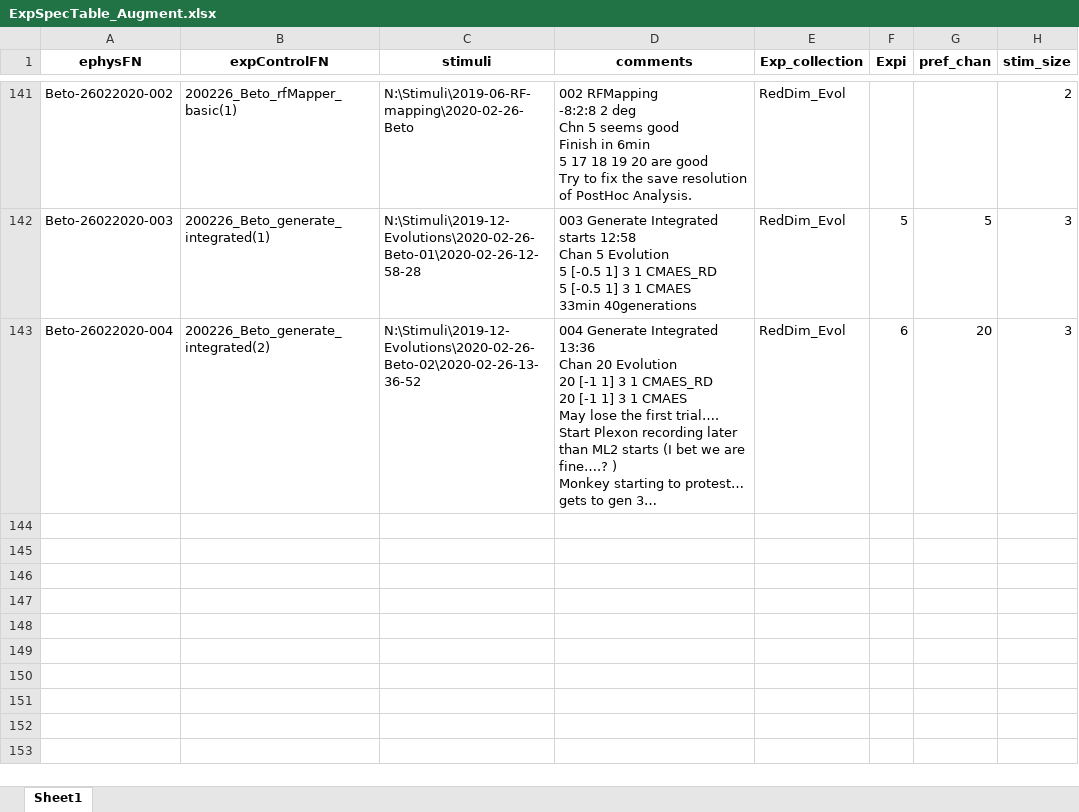
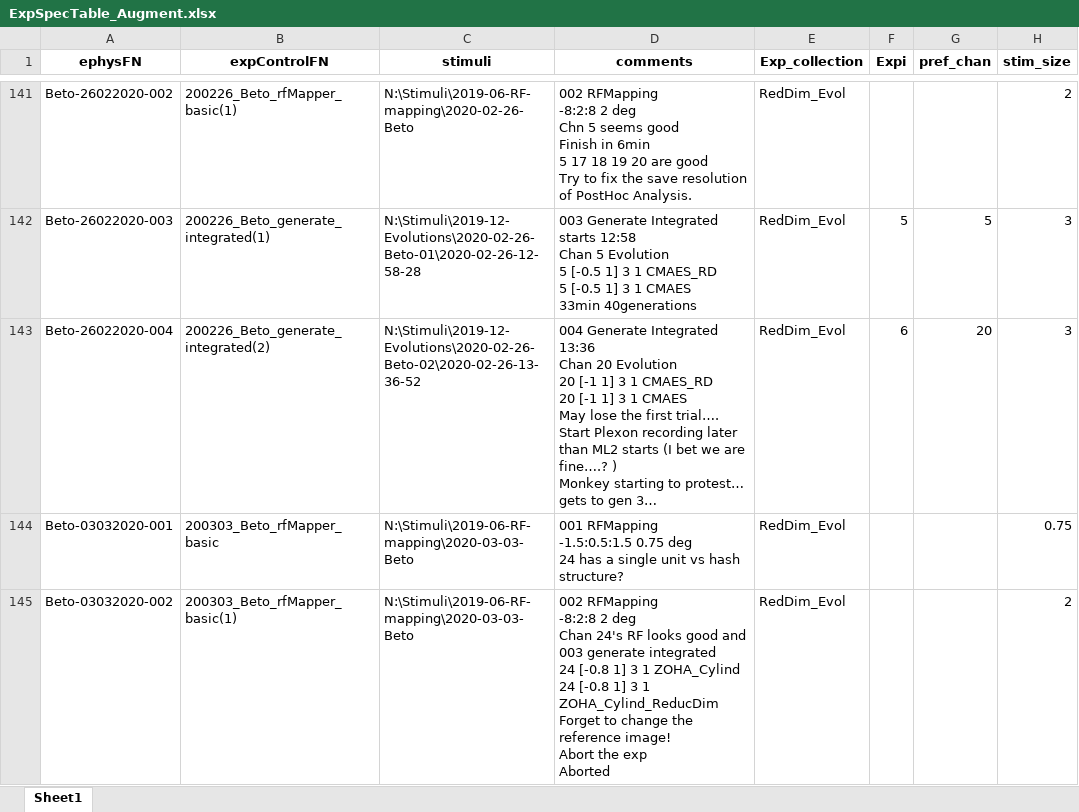
Before and after one commit to Animadversio/Monkey_Visual_Experiment_Data_Processing, an Excel workbook: ExpSpecTable_Augment.xlsx, sheet Sheet1, drawn as a sheet; only a part is shown, gaps mark what is left out; long unchanged cells end in …; values as stored, in another font and other column widths than the file's, no borders; ↵ is a line break in a cell; the diff covers the shown part only; the diff names each change by its address in the sheet, - before the commit and + after, or states it on an @@ line.

```diff
--- a/ExpSpecTable_Augment.xlsx (sheet Sheet1)
+++ b/ExpSpecTable_Augment.xlsx (sheet Sheet1)
+row 144: Beto-03032020-001 | 200303_Beto_rfMapper_basic | N:\Stimuli\2019-06-RF-mapping\2020-03-03-Beto | 001 RFMapping ↵ -1.5:0.5:1.5 0.75 deg ↵ 24 has a single unit vs hash structure? | RedDim_Evol |  |  | 0.75
+row 145: Beto-03032020-002 | 200303_Beto_rfMapper_basic(1) | N:\Stimuli\2019-06-RF-mapping\2020-03-03-Beto | 002 RFMapping ↵ -8:2:8 2 deg ↵ Chan 24's RF looks good and ↵ 003 generate integrated ↵ 24 [-0.8 1] 3 1 ZOHA_Cylind ↵ 24 [-0.8 1] 3 1 ZOHA_Cylind_ReducDim ↵ Forget to change the reference image! ↵ Abort the exp ↵ Aborted | RedDim_Evol |  |  | 2
```
Also changed, not shown: 3 added rows elsewhere in this sheet, 1 other file.
